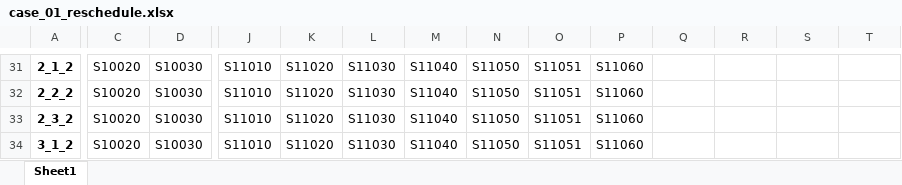
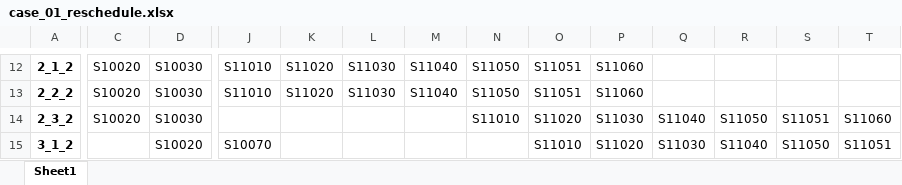
Before and after one commit to blank54/navi, an Excel workbook: data/case_01_reschedule.xlsx, sheet Sheet1, drawn as a sheet; only a part is shown, gaps mark what is left out; values as stored, in another font and other column widths than the file's, no borders; addresses are those after the commit; the diff covers the shown part only; the diff names each change by its address in the sheet, - before the commit and + after, or states it on an @@ line.

```diff
--- a/data/case_01_reschedule.xlsx (sheet Sheet1)
+++ b/data/case_01_reschedule.xlsx (sheet Sheet1)
-J14: S11010
+J14: (empty)
-K14:K15: S11020
+K14:K15: (empty)
-L14:L15: S11030
+L14:L15: (empty)
-M14:M15: S11040
+M14:M15: (empty)
-N14: S11050
+N14: S11010
-O14: S11051
+O14: S11020
-P14: S11060
+P14: S11030
-Q14: (empty)
+Q14: S11040
-R14: (empty)
+R14: S11050
-S14: (empty)
+S14: S11051
-T14: (empty)
+T14: S11060
-C15: S10020
+C15: (empty)
-D15: S10030
+D15: S10020
-J15: S11010
+J15: S10070
-N15: S11050
+N15: (empty)
-O15: S11051
+O15: S11010
-P15: S11060
+P15: S11020
-Q15: (empty)
+Q15: S11030
-R15: (empty)
+R15: S11040
-S15: (empty)
+S15: S11050
-T15: (empty)
+T15: S11051
```
Also changed, not shown: 19 added rows, 19 removed rows and 124 edited cells elsewhere in this sheet, data/case_01_schedule.xlsx, 4 other files.
